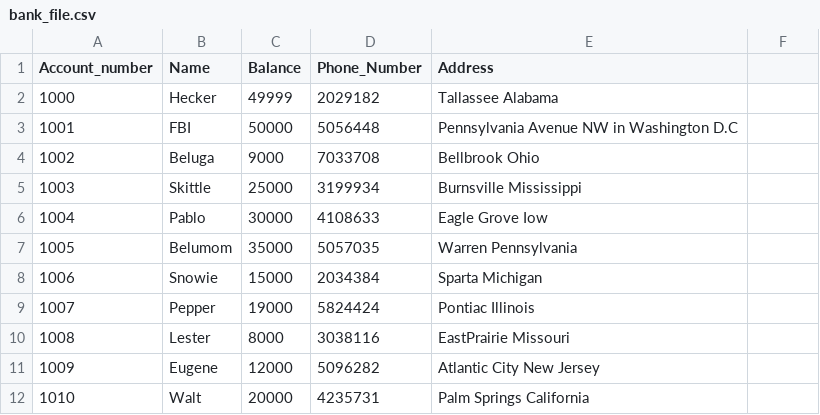
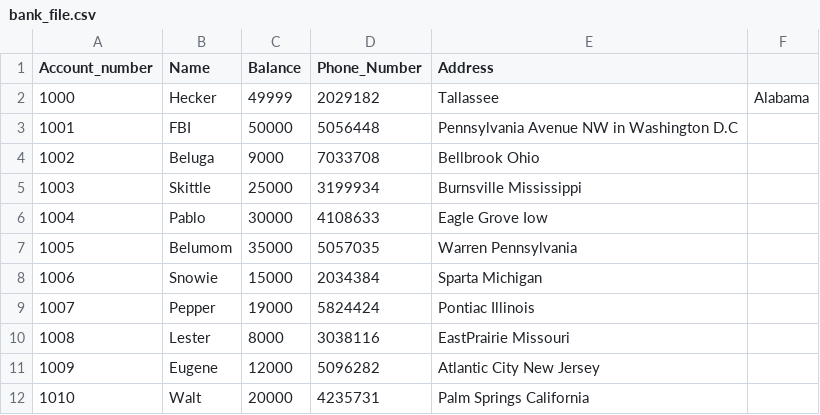
Before and after one commit to VoLTonGH/IP-Project, a CSV file: bank_file.csv, drawn as a sheet.

Commit message:
Update bank_file.csv

```diff
--- a/bank_file.csv
+++ b/bank_file.csv
@@ -1,3 +1,3 @@
 Account_number,Name,Balance,Phone_Number,Address
-1000,Hecker,49999,2029182,Tallassee Alabama
+1000,Hecker,49999,2029182,Tallassee, Alabama
 1001,FBI,50000,5056448,Pennsylvania Avenue NW in Washington D.C
```
